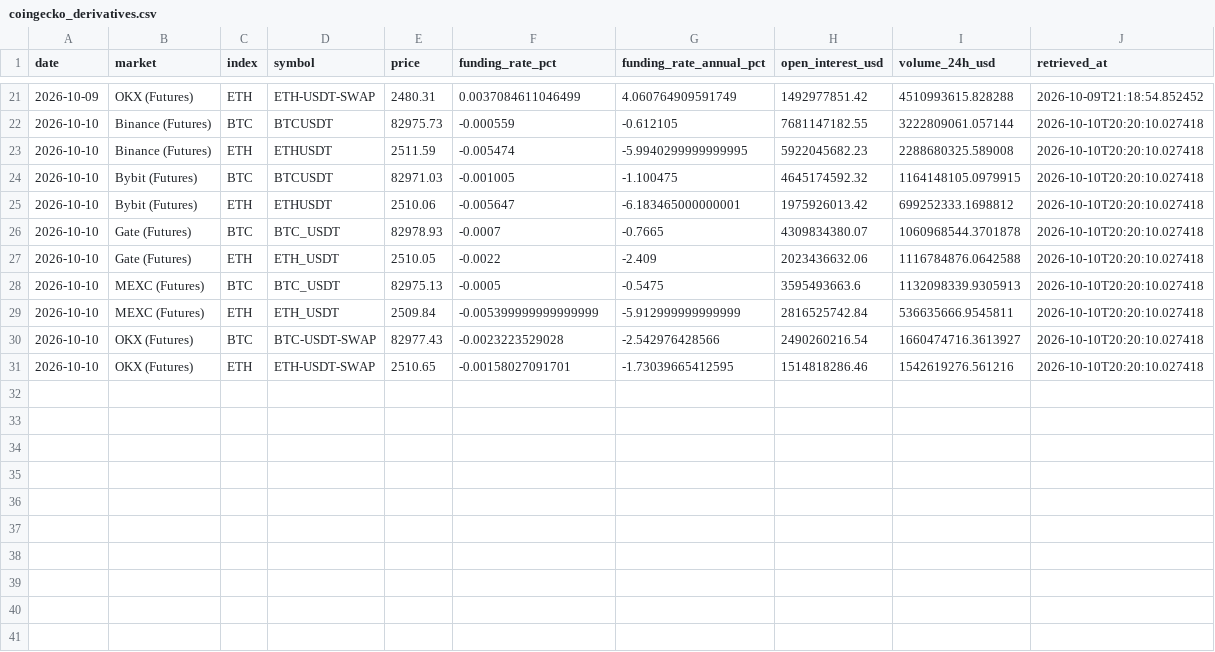
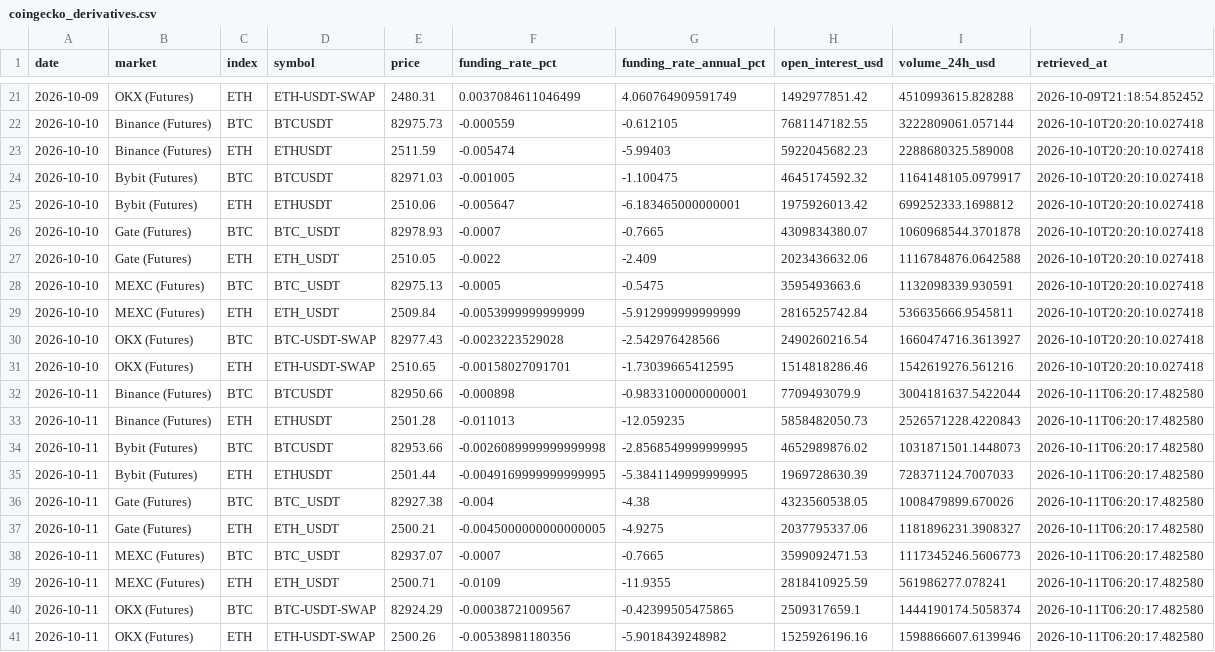
Before and after one commit to d87skg/gmre-collectors, a CSV file: data/coingecko_derivatives.csv, drawn as a sheet; only a part is shown, gaps mark what is left out.

```diff
--- a/data/coingecko_derivatives.csv
+++ b/data/coingecko_derivatives.csv
@@ -22,4 +22,4 @@ date,market,index,symbol,price,funding_rate_pct,funding_rate_annual_pct,open_int
 2026-10-10,Binance (Futures),BTC,BTCUSDT,82975.73,-0.000559,-0.612105,7681147182.55,3222809061.057144,2026-10-10T20:20:10.027418
-2026-10-10,Binance (Futures),ETH,ETHUSDT,2511.59,-0.005474,-5.9940299999999995,5922045682.23,2288680325.589008,2026-10-10T20:20:10.027418
-2026-10-10,Bybit (Futures),BTC,BTCUSDT,82971.03,-0.001005,-1.100475,4645174592.32,1164148105.0979915,2026-10-10T20:20:10.027418
+2026-10-10,Binance (Futures),ETH,ETHUSDT,2511.59,-0.005474,-5.99403,5922045682.23,2288680325.589008,2026-10-10T20:20:10.027418
+2026-10-10,Bybit (Futures),BTC,BTCUSDT,82971.03,-0.001005,-1.100475,4645174592.32,1164148105.0979917,2026-10-10T20:20:10.027418
 2026-10-10,Bybit (Futures),ETH,ETHUSDT,2510.06,-0.005647,-6.183465000000001,1975926013.42,699252333.1698812,2026-10-10T20:20:10.027418
@@ -27,5 +27,15 @@ date,market,index,symbol,price,funding_rate_pct,funding_rate_annual_pct,open_int
 2026-10-10,Gate (Futures),ETH,ETH_USDT,2510.05,-0.0022,-2.409,2023436632.06,1116784876.0642588,2026-10-10T20:20:10.027418
-2026-10-10,MEXC (Futures),BTC,BTC_USDT,82975.13,-0.0005,-0.5475,3595493663.6,1132098339.9305913,2026-10-10T20:20:10.027418
-2026-10-10,MEXC (Futures),ETH,ETH_USDT,2509.84,-0.005399999999999999,-5.912999999999999,2816525742.84,536635666.9545811,2026-10-10T20:20:10.027418
+2026-10-10,MEXC (Futures),BTC,BTC_USDT,82975.13,-0.0005,-0.5475,3595493663.6,1132098339.930591,2026-10-10T20:20:10.027418
+2026-10-10,MEXC (Futures),ETH,ETH_USDT,2509.84,-0.0053999999999999,-5.912999999999999,2816525742.84,536635666.9545811,2026-10-10T20:20:10.027418
 2026-10-10,OKX (Futures),BTC,BTC-USDT-SWAP,82977.43,-0.0023223529028,-2.542976428566,2490260216.54,1660474716.3613927,2026-10-10T20:20:10.027418
 2026-10-10,OKX (Futures),ETH,ETH-USDT-SWAP,2510.65,-0.00158027091701,-1.73039665412595,1514818286.46,1542619276.561216,2026-10-10T20:20:10.027418
+2026-10-11,Binance (Futures),BTC,BTCUSDT,82950.66,-0.000898,-0.9833100000000001,7709493079.9,3004181637.5422044,2026-10-11T06:20:17.482580
+2026-10-11,Binance (Futures),ETH,ETHUSDT,2501.28,-0.011013,-12.059235,5858482050.73,2526571228.4220843,2026-10-11T06:20:17.482580
+2026-10-11,Bybit (Futures),BTC,BTCUSDT,82953.66,-0.0026089999999999998,-2.8568549999999995,4652989876.02,1031871501.1448073,2026-10-11T06:20:17.482580
+2026-10-11,Bybit (Futures),ETH,ETHUSDT,2501.44,-0.0049169999999999995,-5.3841149999999995,1969728630.39,728371124.7007033,2026-10-11T06:20:17.482580
+2026-10-11,Gate (Futures),BTC,BTC_USDT,82927.38,-0.004,-4.38,4323560538.05,1008479899.670026,2026-10-11T06:20:17.482580
+2026-10-11,Gate (Futures),ETH,ETH_USDT,2500.21,-0.0045000000000000005,-4.9275,2037795337.06,1181896231.3908327,2026-10-11T06:20:17.482580
+2026-10-11,MEXC (Futures),BTC,BTC_USDT,82937.07,-0.0007,-0.7665,3599092471.53,1117345246.5606773,2026-10-11T06:20:17.482580
+2026-10-11,MEXC (Futures),ETH,ETH_USDT,2500.71,-0.0109,-11.9355,2818410925.59,561986277.078241,2026-10-11T06:20:17.482580
+2026-10-11,OKX (Futures),BTC,BTC-USDT-SWAP,82924.29,-0.00038721009567,-0.42399505475865,2509317659.1,1444190174.5058374,2026-10-11T06:20:17.482580
+2026-10-11,OKX (Futures),ETH,ETH-USDT-SWAP,2500.26,-0.00538981180356,-5.9018439248982,1525926196.16,1598866607.6139946,2026-10-11T06:20:17.482580
```
Also changed, not shown: data/coingecko_exchange_vol.csv, data/coingecko_global.csv, 24 other files.
